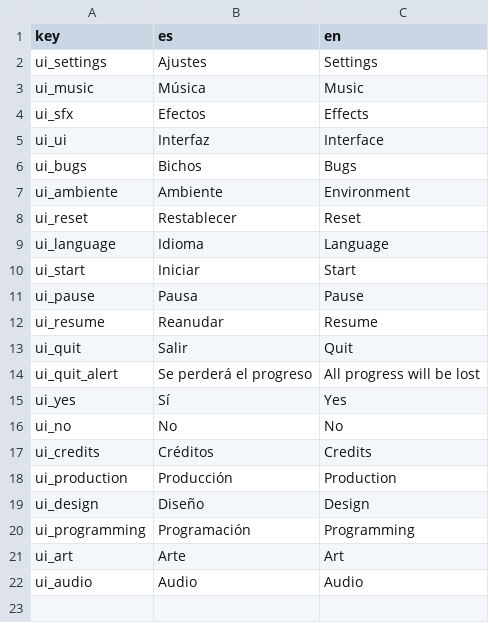
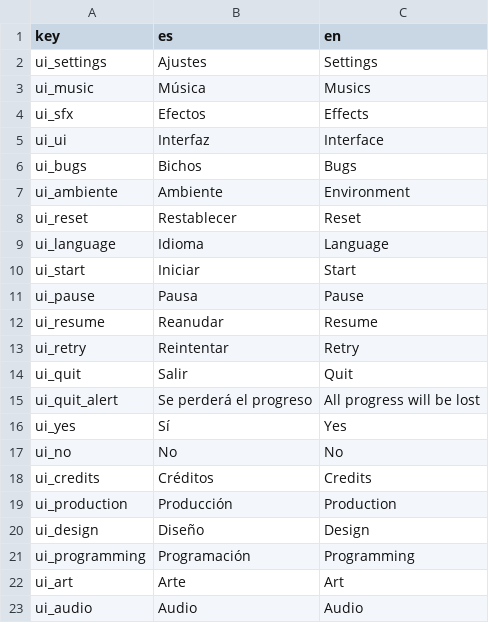
Before and after one commit to samuelurbinaflor/school-game-jam, a CSV file: translations/ui_translations.csv, drawn as a sheet.

Commit message:
retry button work (not translated)

```diff
--- a/translations/ui_translations.csv
+++ b/translations/ui_translations.csv
@@ -2,3 +2,3 @@ key,es,en
 ui_settings,Ajustes,Settings
-ui_music,Música,Music
+ui_music,Música,Musics
 ui_sfx,Efectos,Effects
@@ -12,2 +12,3 @@ ui_pause,Pausa,Pause
 ui_resume,Reanudar,Resume
+ui_retry,Reintentar,Retry
 ui_quit,Salir,Quit
```
Also changed, not shown: 4 other files.
